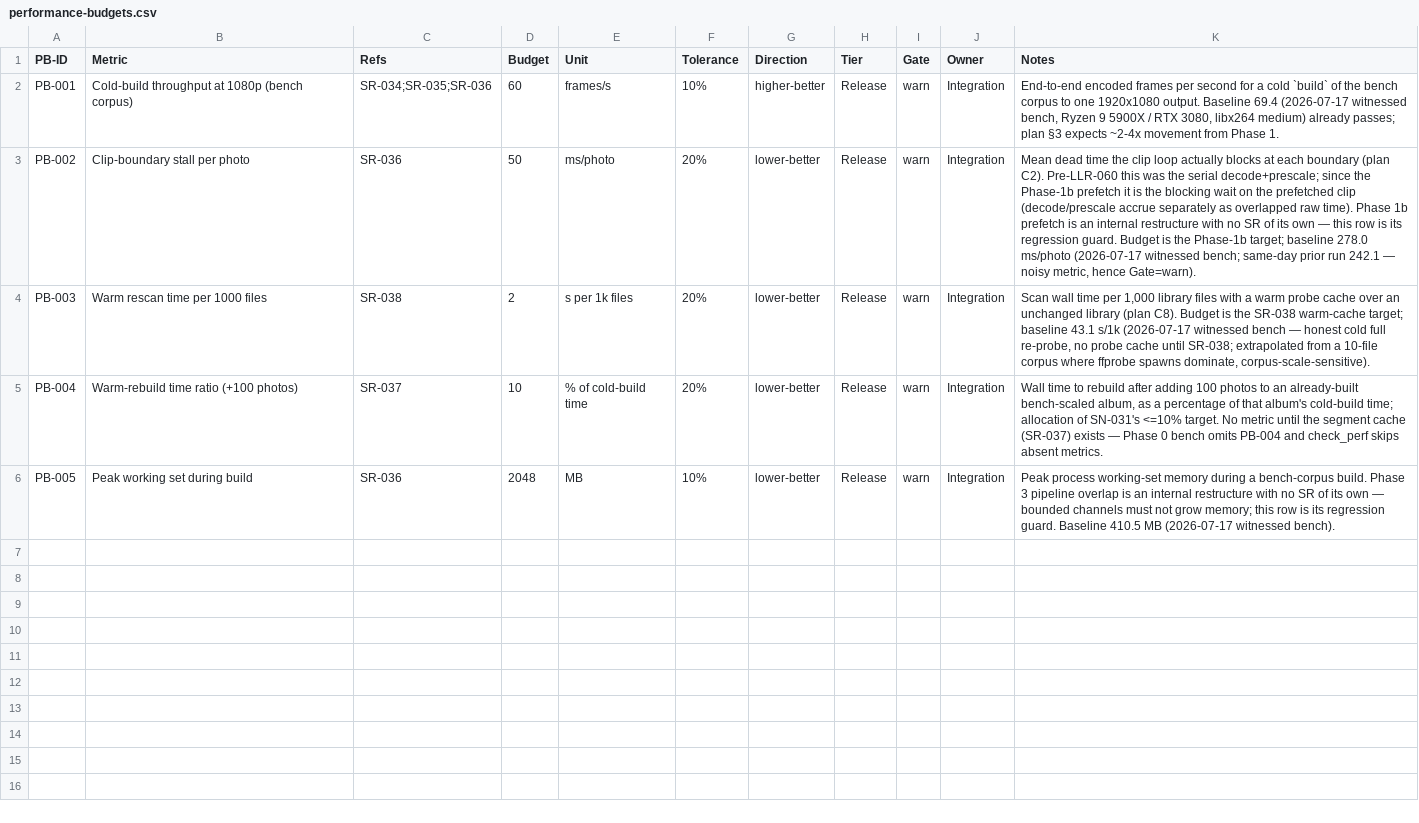
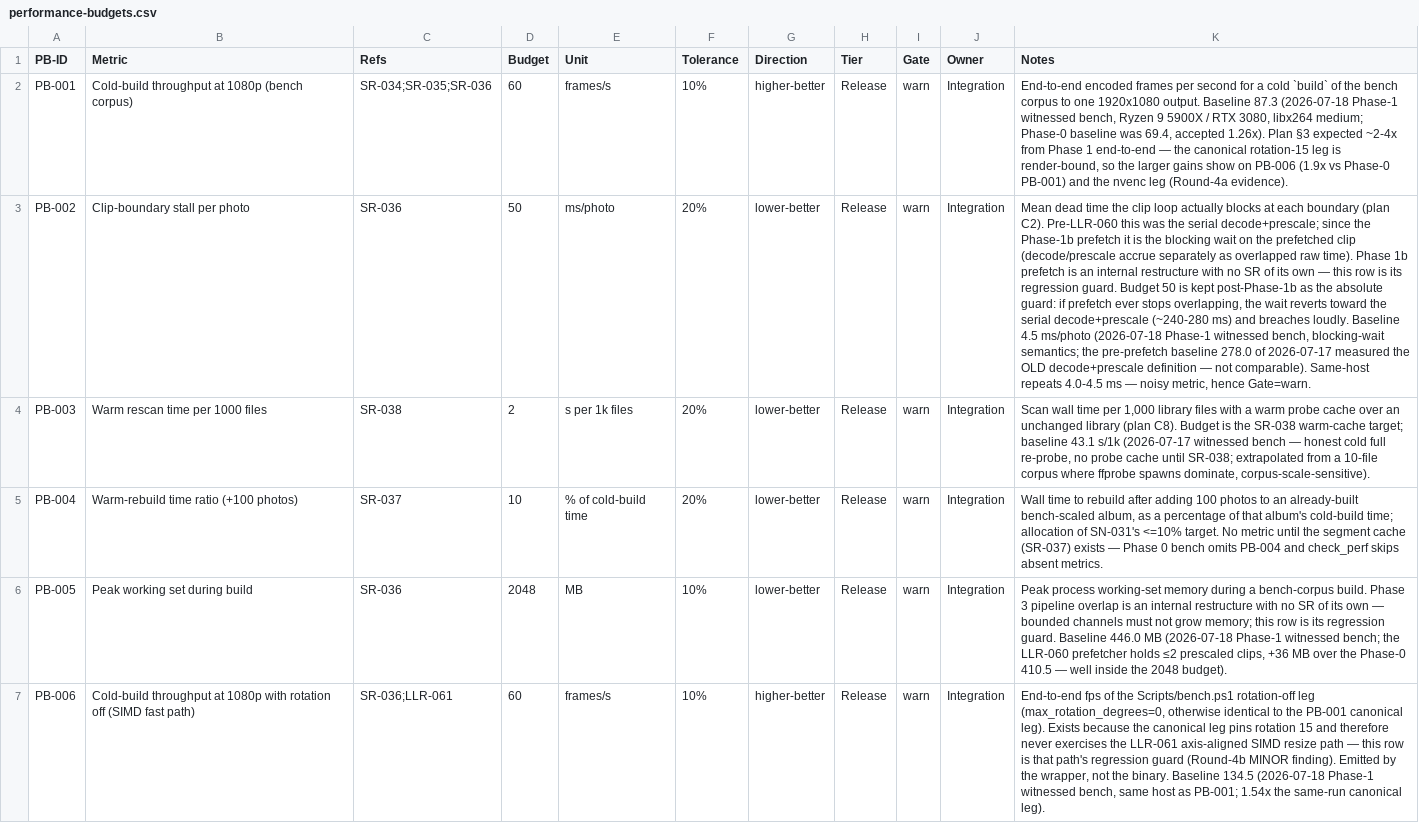
Before and after one commit to AuroLeap/Pictures2VideoSlideShow, a CSV file: docs/requirements/performance-budgets.csv, drawn as a sheet; the diff names each change by its address in the sheet, - before the commit and + after, or states it on an @@ line.

```diff
--- a/docs/requirements/performance-budgets.csv
+++ b/docs/requirements/performance-budgets.csv
-K2 (Notes): …output. Baseline 69.4 (2026-07-17 witnessed bench, Ryzen 9 5900X / RTX 3080, libx264 medium) already passes; plan §3 expects ~2-4x movement from Phase 1.
+K2 (Notes): …output. Baseline 87.3 (2026-07-18 Phase-1 witnessed bench, Ryzen 9 5900X / RTX 3080, libx264 medium; Phase-0 baseline was 69.4, accepted 1.26x). Plan §3 expected ~2-4x from Phase 1 end-to-end — the canonical rotation-15 leg is render-bound, so the larger gains show on PB-006 (1.9x vs Phase-0 PB-001) and the nvenc leg (Round-4a evidence).
-K3 (Notes): …guard. Budget is the Phase-1b target; baseline 278.0 ms/photo (2026-07-17 witnessed bench; same-day prior run 242.1 — noisy metric, hence Gate=warn).
+K3 (Notes): …guard. Budget 50 is kept post-Phase-1b as the absolute guard: if prefetch ever stops overlapping, the wait reverts toward the serial decode+prescale (~240-280 ms) and breaches loudly. Baseline 4.5 ms/photo (2026-07-18 Phase-1 witnessed bench, blocking-wait semantics; the pre-prefetch baseline 278.0 of 2026-07-17 measured the OLD decode+prescale definition — not comparable). Same-host repeats 4.0-4.5 ms — noisy metric, hence Gate=warn.
-K6 (Notes): …guard. Baseline 410.5 MB (2026-07-17 witnessed bench).
+K6 (Notes): …guard. Baseline 446.0 MB (2026-07-18 Phase-1 witnessed bench; the LLR-060 prefetcher holds ≤2 prescaled clips, +36 MB over the Phase-0 410.5 — well inside the 2048 budget).
+row 7: PB-006 | Cold-build throughput at 1080p with rotation off (SIMD fast path) | SR-036;LLR-061 | 60 | frames/s | 10% | higher-better | Release | warn | Integration | End-to-end fps of the Scripts/bench.ps1 rotation-off leg (max_rotation_degrees=0, otherwise identical to the PB-001 canonical leg). Exists because the canonical leg pins rotation 15 and therefore never exercises the LLR-061 axis-aligned SIMD resize path — this row is that path's regression guard (Round-4b MINOR finding). Emitted by the wrapper, not the binary. Baseline 134.5 (2026-07-18 Phase-1 witnessed bench, same host as PB-001; 1.54x the same-run canonical leg).
```
Also changed, not shown: 5 other files.
